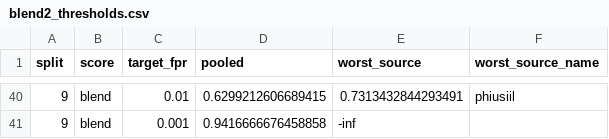
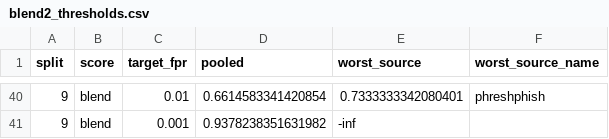
Before and after one commit to gangwaritvik/phishdrift, a CSV file: reports/tables/blend2_thresholds.csv, drawn as a sheet; only a part is shown, gaps mark what is left out; the diff covers the shown part only.

```diff
--- a/reports/tables/blend2_thresholds.csv
+++ b/reports/tables/blend2_thresholds.csv
@@ -40,2 +40,2 @@ split,score,target_fpr,pooled,worst_source,worst_source_name
-9,blend,0.01,0.6299212606689415,0.7313432844293491,phiusiil
-9,blend,0.001,0.9416666676458858,-inf,
+9,blend,0.01,0.6614583341420854,0.7333333342080401,phreshphish
+9,blend,0.001,0.9378238351631982,-inf,
```
Also changed, not shown: 62 edited cells elsewhere in this file, reports/tables/blend2_fair.csv, reports/tables/blend2_runs.csv, 5 other files.
